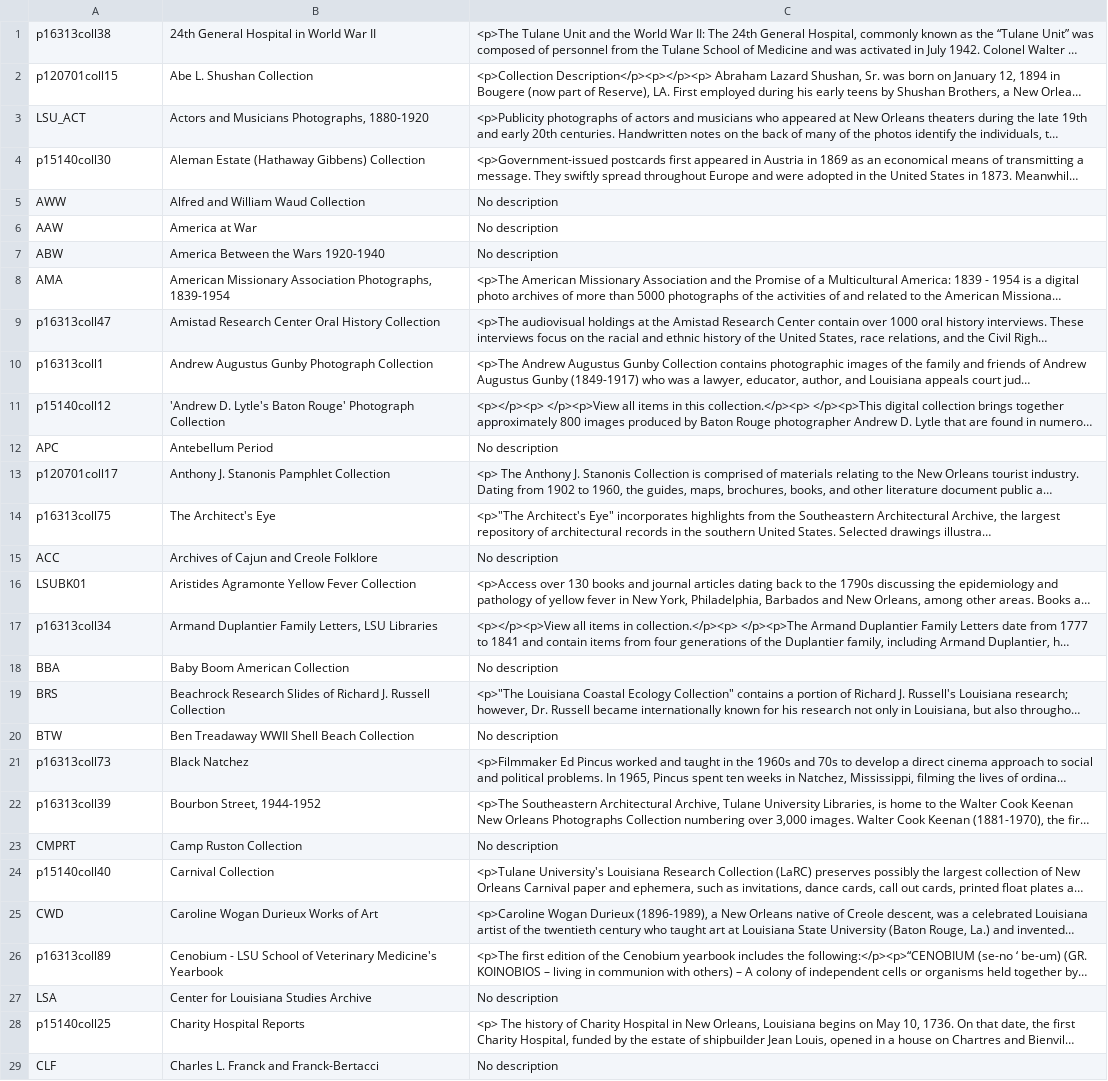
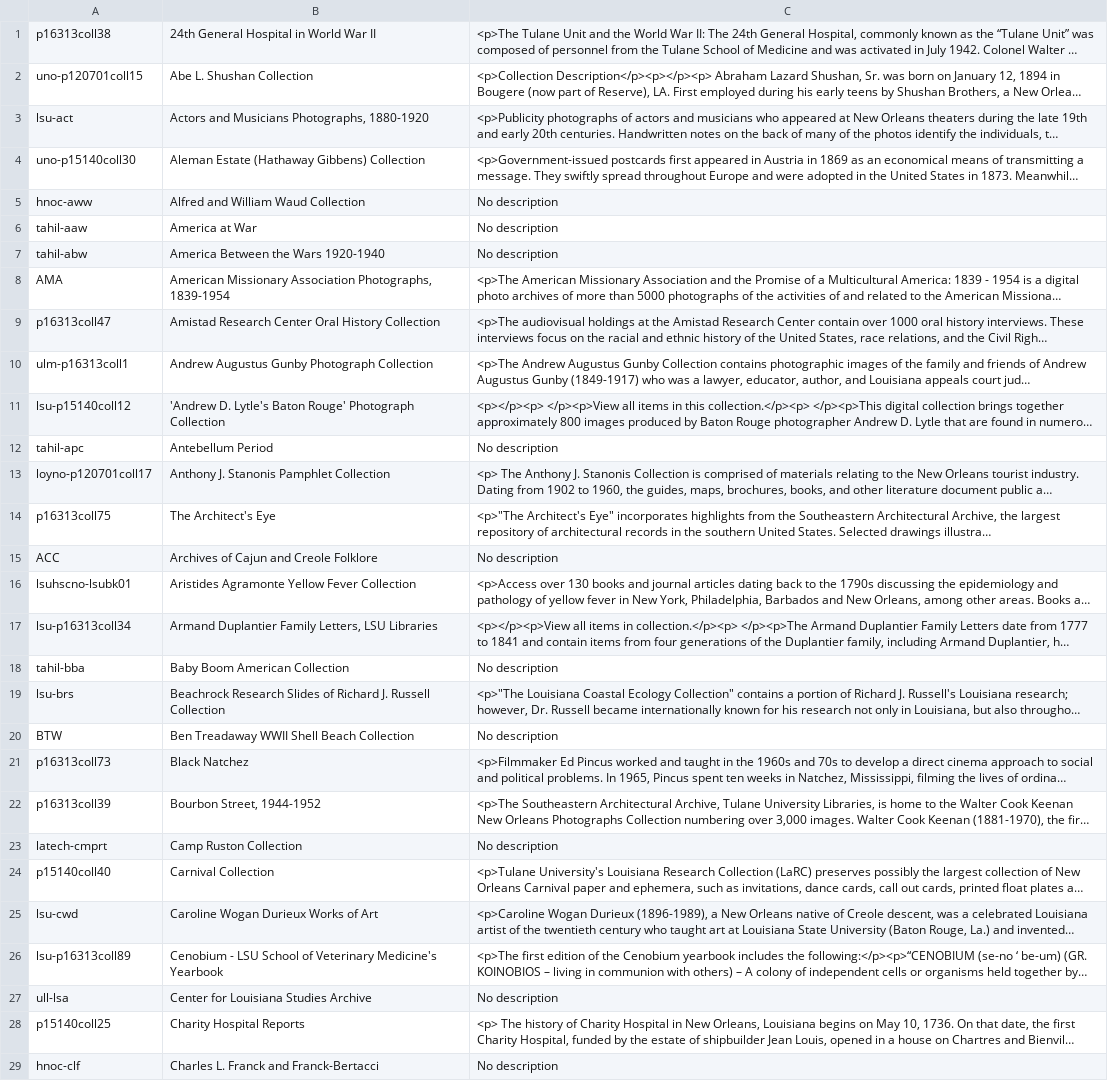
Before and after one commit to lsulibraries/islandora_ansible_base_box, a TSV file: collections/collection_data.tsv, drawn as a sheet; only a part is shown; long unchanged cells end in …; the diff covers the shown part only; the diff names each change by its address in the sheet, - before the commit and + after, or states it on an @@ line.

Commit message:
etl namespace finished

```diff
--- a/collections/collection_data.tsv
+++ b/collections/collection_data.tsv
-A2: p120701coll15
+A2: uno-p120701coll15
-A3: LSU_ACT
+A3: lsu-act
-A4: p15140coll30
+A4: uno-p15140coll30
-A5: AWW
+A5: hnoc-aww
-A6: AAW
+A6: tahil-aaw
-A7: ABW
+A7: tahil-abw
-A10: p16313coll1
+A10: ulm-p16313coll1
-A11: p15140coll12
+A11: lsu-p15140coll12
-A12: APC
+A12: tahil-apc
-A13: p120701coll17
+A13: loyno-p120701coll17
-A16: LSUBK01
+A16: lsuhscno-lsubk01
-A17: p16313coll34
+A17: lsu-p16313coll34
-A18: BBA
+A18: tahil-bba
-A19: BRS
+A19: lsu-brs
-A23: CMPRT
+A23: latech-cmprt
-A25: CWD
+A25: lsu-cwd
-A26: p16313coll89
+A26: lsu-p16313coll89
-A27: LSA
+A27: ull-lsa
-A29: CLF
+A29: hnoc-clf
```
Also changed, not shown: 166 edited cells elsewhere in this file.
